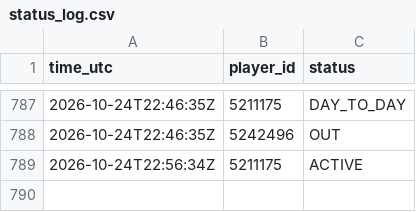
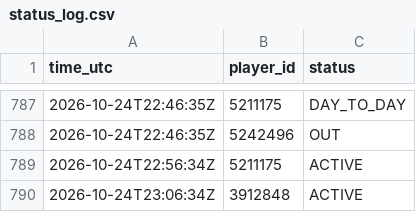
Before and after one commit to thewhitelisted/cg-engine, a CSV file: data/status_log.csv, drawn as a sheet; only a part is shown, gaps mark what is left out; the diff names each change by its address in the sheet, - before the commit and + after, or states it on an @@ line.

Commit message:
Status and lineup logs

```diff
--- a/data/status_log.csv
+++ b/data/status_log.csv
+row 790: 2026-10-24T23:06:34Z | 3912848 | ACTIVE
```
